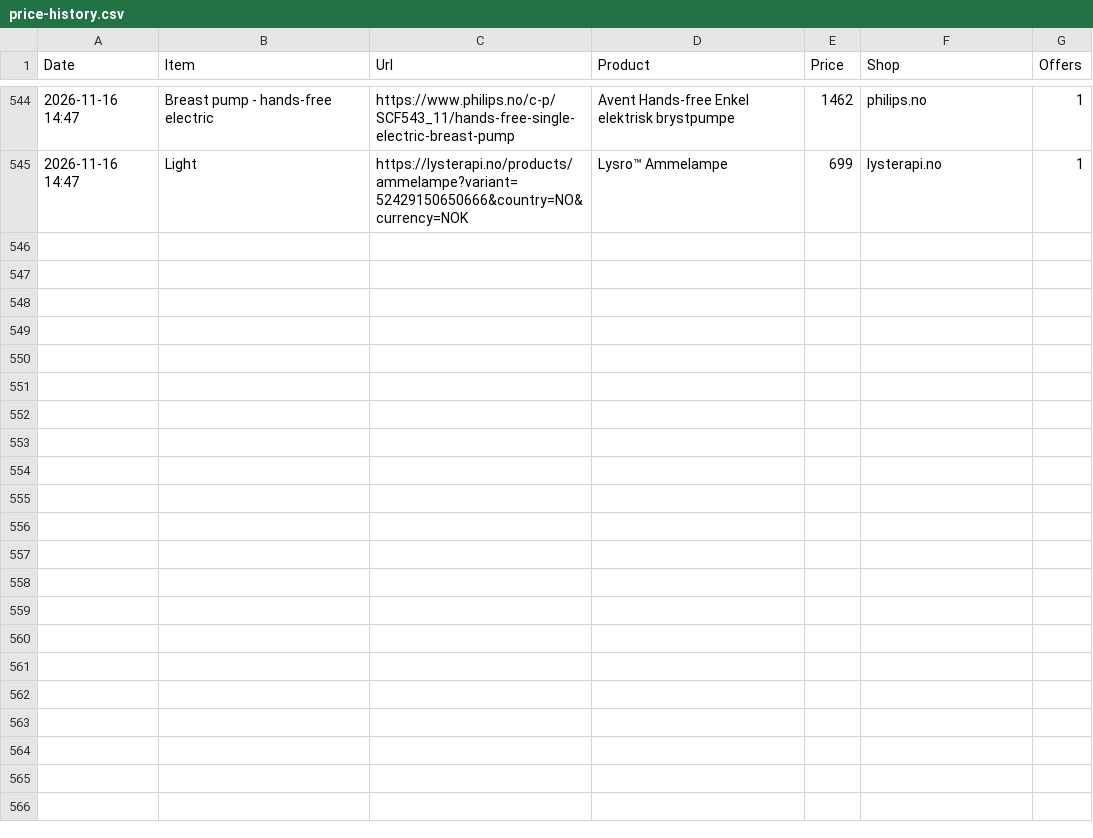
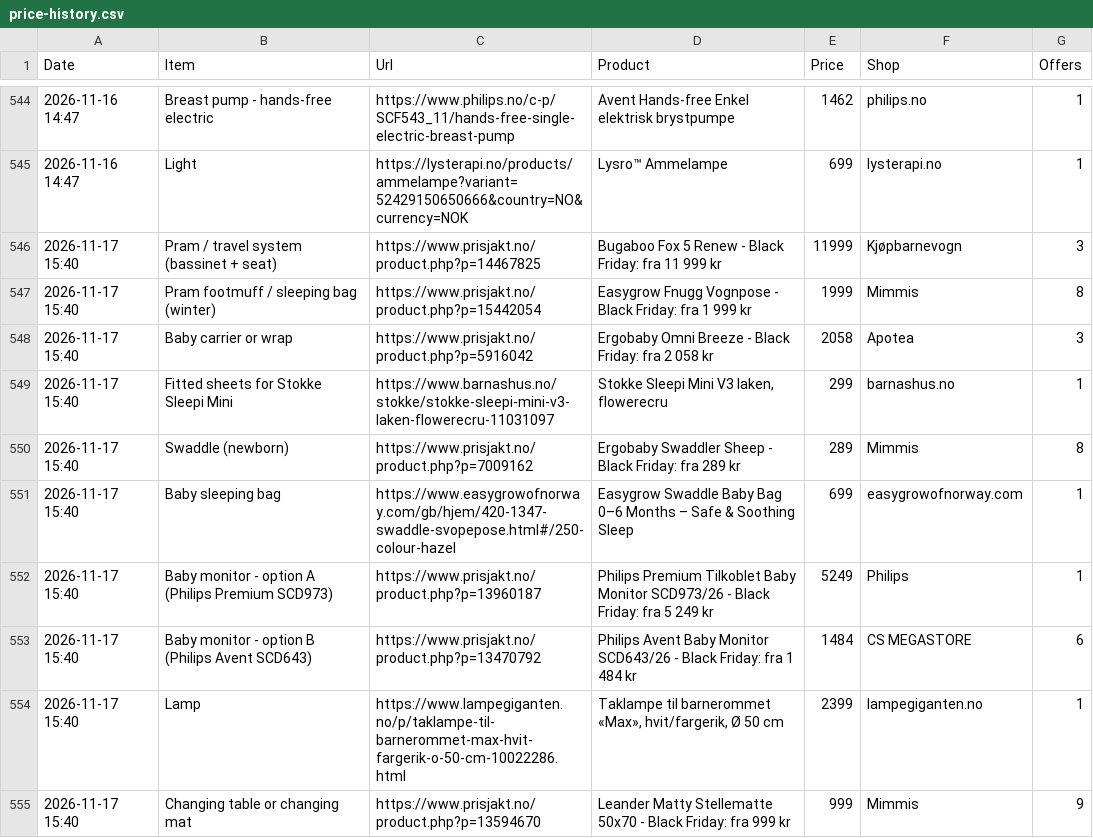
Before and after one commit to Kosarnm/Baby-equipments-price-list, a CSV file: price-history.csv, drawn as a sheet; only a part is shown, gaps mark what is left out; the diff covers the shown part only; the diff names each change by its address in the sheet, - before the commit and + after, or states it on an @@ line.

```diff
--- a/price-history.csv
+++ b/price-history.csv
+row 546: 2026-11-17 15:40 | Pram / travel system (bassinet + seat) | https://www.prisjakt.no/product.php?p=14467825 | Bugaboo Fox 5 Renew - Black Friday: fra 11 999 kr | 11999 | Kjøpbarnevogn | 3
+row 547: 2026-11-17 15:40 | Pram footmuff / sleeping bag (winter) | https://www.prisjakt.no/product.php?p=15442054 | Easygrow Fnugg Vognpose - Black Friday: fra 1 999 kr | 1999 | Mimmis | 8
+row 548: 2026-11-17 15:40 | Baby carrier or wrap | https://www.prisjakt.no/product.php?p=5916042 | Ergobaby Omni Breeze - Black Friday: fra 2 058 kr | 2058 | Apotea | 3
+row 549: 2026-11-17 15:40 | Fitted sheets for Stokke Sleepi Mini | https://www.barnashus.no/stokke/stokke-sleepi-mini-v3-laken-flowerecru-11031097 | Stokke Sleepi Mini V3 laken, flowerecru | 299 | barnashus.no | 1
+row 550: 2026-11-17 15:40 | Swaddle (newborn) | https://www.prisjakt.no/product.php?p=7009162 | Ergobaby Swaddler Sheep - Black Friday: fra 289 kr | 289 | Mimmis | 8
+row 551: 2026-11-17 15:40 | Baby sleeping bag | https://www.easygrowofnorway.com/gb/hjem/420-1347-swaddle-svopepose.html#/250-colour-hazel | Easygrow Swaddle Baby Bag 0–6 Months – Safe & Soothing Sleep | 699 | easygrowofnorway.com | 1
+row 552: 2026-11-17 15:40 | Baby monitor - option A (Philips Premium SCD973) | https://www.prisjakt.no/product.php?p=13960187 | Philips Premium Tilkoblet Baby Monitor SCD973/26 - Black Friday: fra 5 249 kr | 5249 | Philips | 1
+row 553: 2026-11-17 15:40 | Baby monitor - option B (Philips Avent SCD643) | https://www.prisjakt.no/product.php?p=13470792 | Philips Avent Baby Monitor SCD643/26 - Black Friday: fra 1 484 kr | 1484 | CS MEGASTORE | 6
+row 554: 2026-11-17 15:40 | Lamp | https://www.lampegiganten.no/p/taklampe-til-barnerommet-max-hvit-fargerik-o-50-cm-10022286.html | Taklampe til barnerommet «Max», hvit/fargerik, Ø 50 cm | 2399 | lampegiganten.no | 1
+row 555: 2026-11-17 15:40 | Changing table or changing mat | https://www.prisjakt.no/product.php?p=13594670 | Leander Matty Stellematte 50x70 - Black Friday: fra 999 kr | 999 | Mimmis | 9
```
Also changed, not shown: 10 added rows elsewhere in this file, 1 other file.
